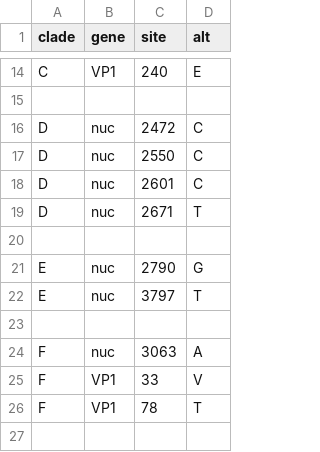
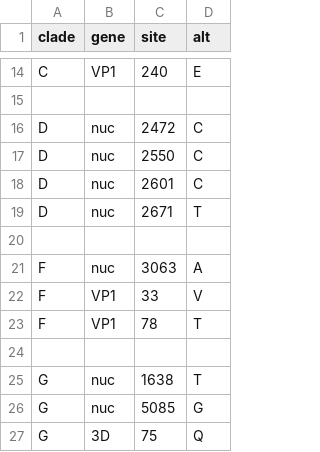
Before and after one commit to hodcroftlab/coxsackievirus_a10, a TSV file: whole_genome/config/clades_genome.tsv, drawn as a sheet; only a part is shown, gaps mark what is left out; the shorter side is filled out with more unchanged rows.

Commit message:
all E clades are <1500 nt length, no full genome assignment possible

```diff
--- a/whole_genome/config/clades_genome.tsv
+++ b/whole_genome/config/clades_genome.tsv
@@ -20,5 +20,2 @@ D	nuc	2671	T
 
-E	nuc	2790	G
-E	nuc	3797	T
-
 F	nuc	3063	A
```
